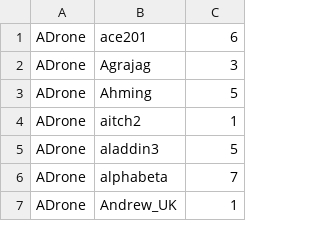
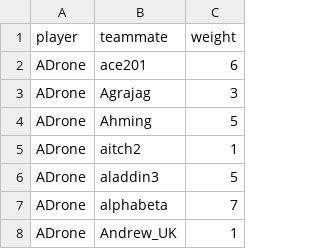
Before and after one commit to Aigul9/hanabi-stats-vis, a CSV file: data/easy, hard relationships/weights_easy.csv, drawn as a sheet; only a part is shown; the diff names each change by its address in the sheet, - before the commit and + after, or states it on an @@ line.

Commit message:
refactor, change queries to allow choosing different types of relations

```diff
--- a/data/easy, hard relationships/weights_easy.csv
+++ b/data/easy, hard relationships/weights_easy.csv
+row 1: player | teammate | weight
```
Also changed, not shown: 6 other files.
